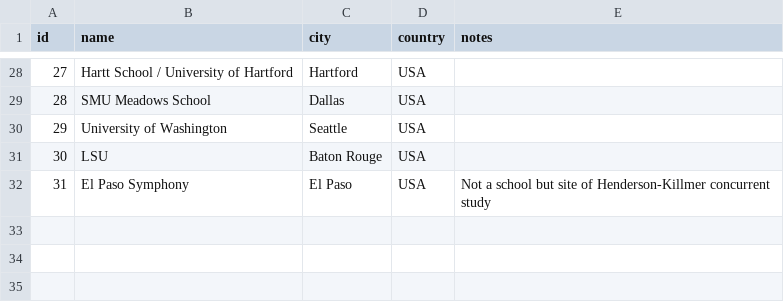
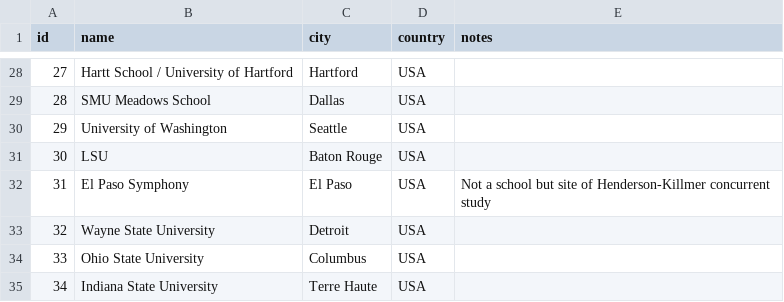
Before and after one commit to coranglais/musician-genealogy, a CSV file: seed-institutions.csv, drawn as a sheet; only a part is shown, gaps mark what is left out; the diff names each change by its address in the sheet, - before the commit and + after, or states it on an @@ line.

```diff
--- a/seed-institutions.csv
+++ b/seed-institutions.csv
+row 33: 32 | Wayne State University | Detroit | USA
+row 34: 33 | Ohio State University | Columbus | USA
+row 35: 34 | Indiana State University | Terre Haute | USA
```
Also changed, not shown: seed-lineage.csv, seed-musicians.csv.
